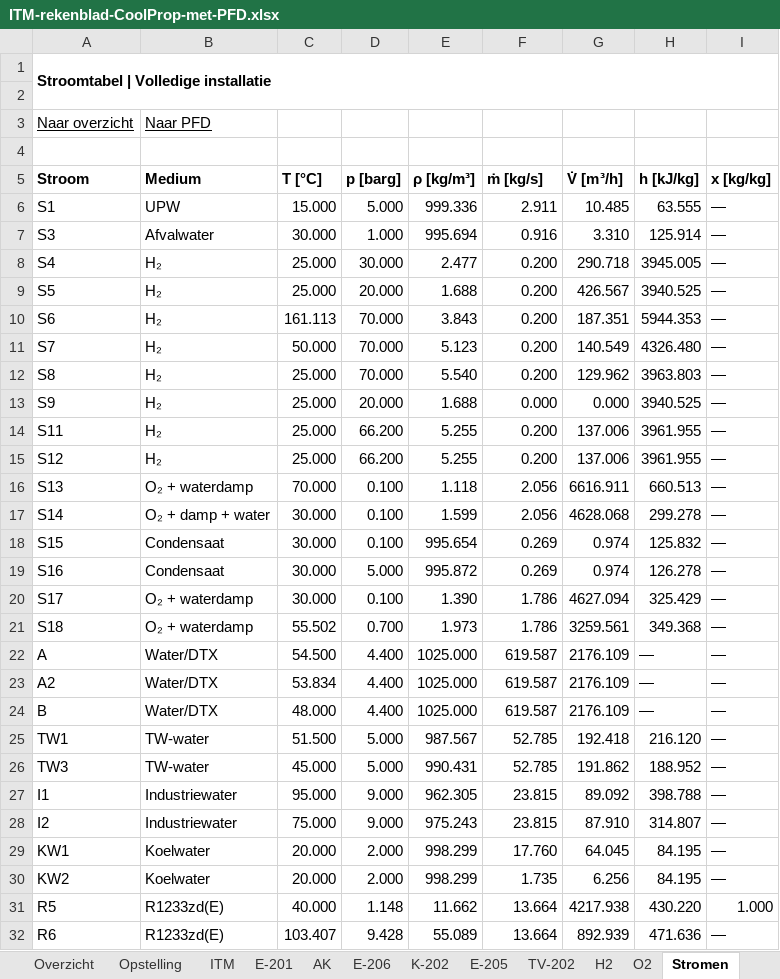
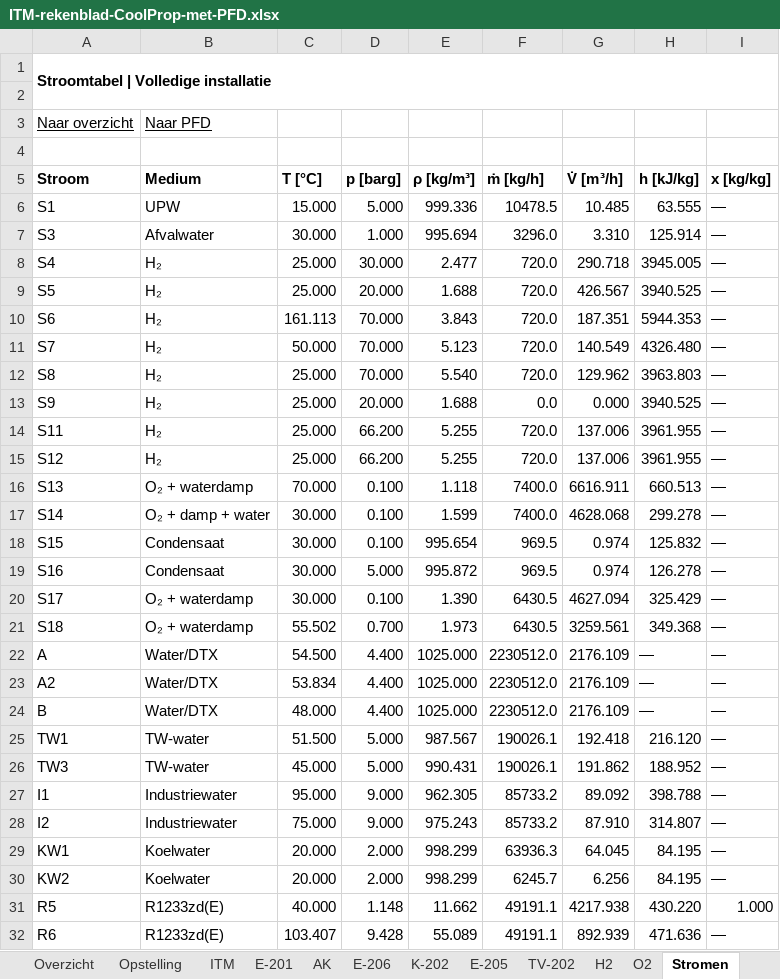
Before and after one commit to akubishon/visualpfd, an Excel workbook: docs/pfd/ITM-rekenblad-CoolProp-met-PFD.xlsx, sheet Stromen, drawn as a sheet; only a part is shown; values as stored, in another font and other column widths than the file's, no borders; the diff covers the shown part only; the diff names each change by its address in the sheet, - before the commit and + after, or states it on an @@ line.

```diff
--- a/docs/pfd/ITM-rekenblad-CoolProp-met-PFD.xlsx (sheet Stromen)
+++ b/docs/pfd/ITM-rekenblad-CoolProp-met-PFD.xlsx (sheet Stromen)
-F5: ṁ [kg/s]
+F5: ṁ [kg/h]
-F6 (ṁ [kg/h]): 2.911
+F6 (ṁ [kg/h]): 10478.5
-F7 (ṁ [kg/h]): 0.916
+F7 (ṁ [kg/h]): 3296.0
-F8:F12 (ṁ [kg/h]): 0.200
+F8:F12 (ṁ [kg/h]): 720.0
-F13 (ṁ [kg/h]): 0.000
+F13 (ṁ [kg/h]): 0.0
-F14:F15 (ṁ [kg/h]): 0.200
+F14:F15 (ṁ [kg/h]): 720.0
-F16:F17 (ṁ [kg/h]): 2.056
+F16:F17 (ṁ [kg/h]): 7400.0
-F18:F19 (ṁ [kg/h]): 0.269
+F18:F19 (ṁ [kg/h]): 969.5
-F20:F21 (ṁ [kg/h]): 1.786
+F20:F21 (ṁ [kg/h]): 6430.5
-F22:F24 (ṁ [kg/h]): 619.587
+F22:F24 (ṁ [kg/h]): 2230512.0
-F25:F26 (ṁ [kg/h]): 52.785
+F25:F26 (ṁ [kg/h]): 190026.1
-F27:F28 (ṁ [kg/h]): 23.815
+F27:F28 (ṁ [kg/h]): 85733.2
-F29 (ṁ [kg/h]): 17.760
+F29 (ṁ [kg/h]): 63936.3
-F30 (ṁ [kg/h]): 1.735
+F30 (ṁ [kg/h]): 6245.7
-F31:F32 (ṁ [kg/h]): 13.664
+F31:F32 (ṁ [kg/h]): 49191.1
```
Also changed, not shown: 2 edited cells elsewhere in this sheet, sheet Opstelling, sheet PFD, sheet ITM, sheet O2, sheet H2, sheet E-205, 5 more sheets, formulas that keep their value, charts or pictures.
